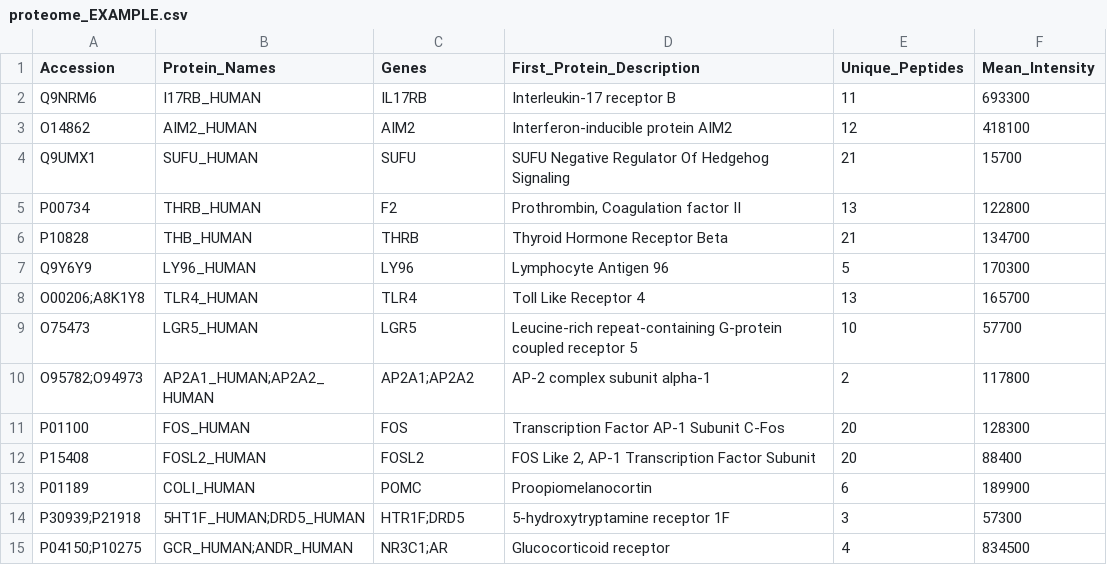
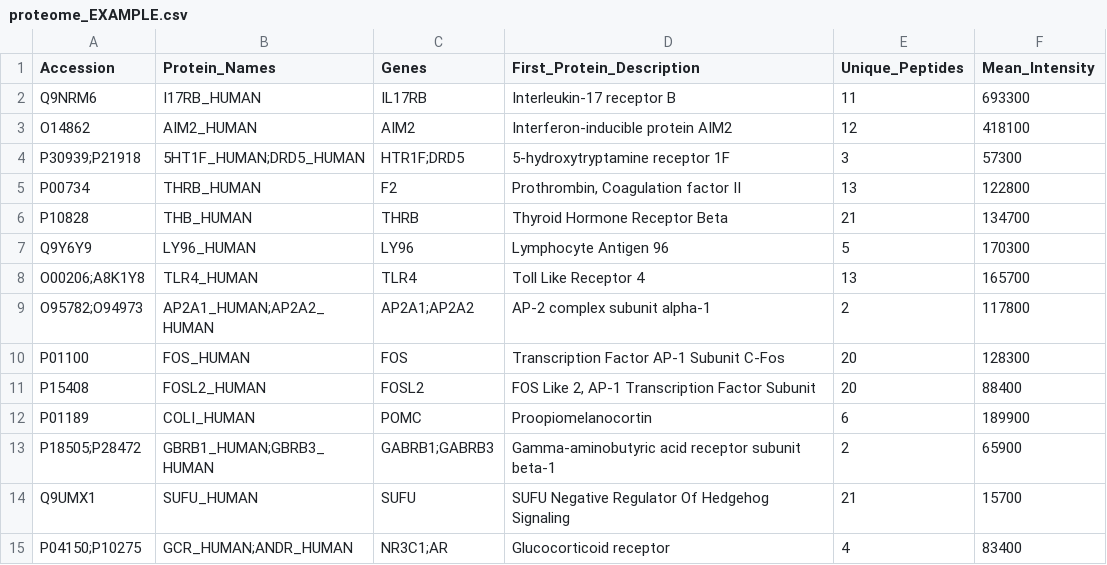
Before and after one commit to alxoldr/URAProteomeMatcher, a CSV file: test_files/proteome_EXAMPLE.csv, drawn as a sheet.

```diff
--- a/test_files/proteome_EXAMPLE.csv
+++ b/test_files/proteome_EXAMPLE.csv
@@ -3,3 +3,3 @@ Q9NRM6,I17RB_HUMAN,IL17RB,Interleukin-17 receptor B,11,693300
 O14862,AIM2_HUMAN,AIM2,Interferon-inducible protein AIM2,12,418100
-Q9UMX1,SUFU_HUMAN,SUFU,SUFU Negative Regulator Of Hedgehog Signaling,21,15700
+P30939;P21918,5HT1F_HUMAN;DRD5_HUMAN,HTR1F;DRD5,5-hydroxytryptamine receptor 1F,3,57300
 P00734,THRB_HUMAN,F2,"Prothrombin, Coagulation factor II",13,122800
@@ -8,3 +8,2 @@ Q9Y6Y9,LY96_HUMAN,LY96,Lymphocyte Antigen 96,5,170300
 O00206;A8K1Y8,TLR4_HUMAN,TLR4,Toll Like Receptor 4,13,165700
-O75473,LGR5_HUMAN,LGR5,Leucine-rich repeat-containing G-protein coupled receptor 5,10,57700
 O95782;O94973,AP2A1_HUMAN;AP2A2_HUMAN,AP2A1;AP2A2,AP-2 complex subunit alpha-1,2,117800
@@ -13,3 +12,4 @@ P15408,FOSL2_HUMAN,FOSL2,"FOS Like 2, AP-1 Transcription Factor Subunit",20,8840
 P01189,COLI_HUMAN,POMC,Proopiomelanocortin ,6,189900
-P30939;P21918,5HT1F_HUMAN;DRD5_HUMAN,HTR1F;DRD5,5-hydroxytryptamine receptor 1F,3,57300
-P04150;P10275,GCR_HUMAN;ANDR_HUMAN,NR3C1;AR,Glucocorticoid receptor,4,834500
+P18505;P28472,GBRB1_HUMAN;GBRB3_HUMAN,GABRB1;GABRB3,Gamma-aminobutyric acid receptor subunit beta-1,2,65900
+Q9UMX1,SUFU_HUMAN,SUFU,SUFU Negative Regulator Of Hedgehog Signaling,21,15700
+P04150;P10275,GCR_HUMAN;ANDR_HUMAN,NR3C1;AR,Glucocorticoid receptor,4,83400
```
Also changed, not shown: 6 other files.
